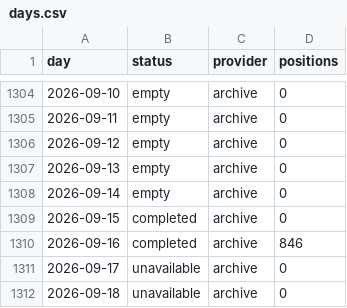
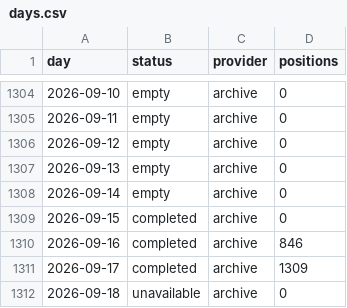
Before and after one commit to peterridzon/lietadielka, a CSV file: data/observations/505c09/days.csv, drawn as a sheet; only a part is shown, gaps mark what is left out.

```diff
--- a/data/observations/505c09/days.csv
+++ b/data/observations/505c09/days.csv
@@ -1310,3 +1310,3 @@ day,status,provider,positions
 2026-09-16,completed,archive,846
-2026-09-17,unavailable,archive,0
+2026-09-17,completed,archive,1309
 2026-09-18,unavailable,archive,0
```
Also changed, not shown: data/observations/505c06/days.csv, data/observations/505c07/days.csv, 3 other files.
